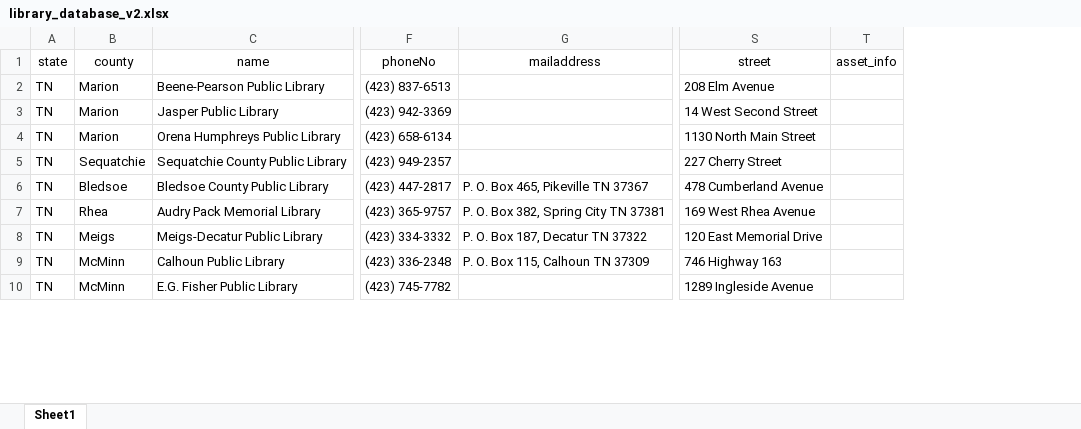
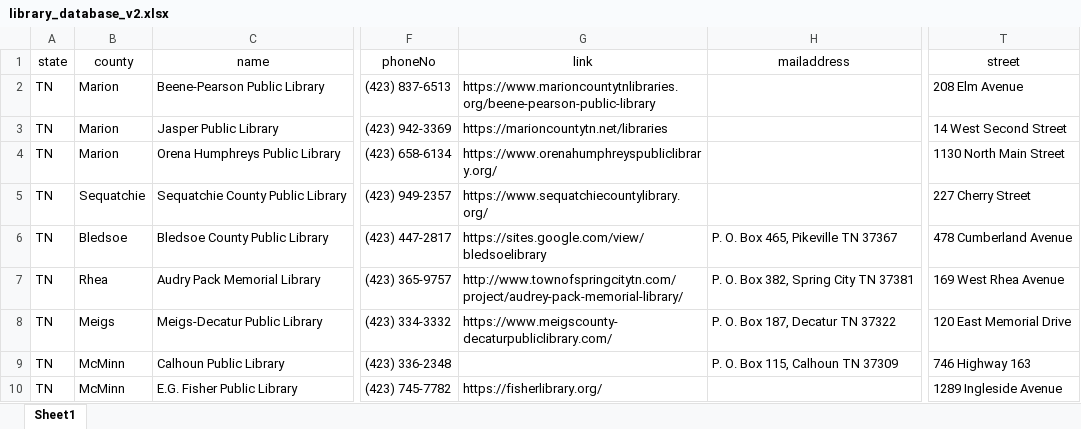
Before and after one commit to pravesh647/Broadband_Asset_Inventory, an Excel workbook: broadband_app/datasets/library_database_v2.xlsx, sheet Sheet1, drawn as a sheet; only a part is shown, gaps mark what is left out; values as stored, in another font and other column widths than the file's, no borders; charts and pictures and conditional formats not drawn; removed rows and columns are numbered as before the commit, all else as after; the diff names each change by its address in the sheet, - before the commit and + after, or states it on an @@ line.

Commit message:
added links in the library popup

```diff
--- a/broadband_app/datasets/library_database_v2.xlsx (sheet Sheet1)
+++ b/broadband_app/datasets/library_database_v2.xlsx (sheet Sheet1)
+column G (link), rows 2-10: https://www.marioncountytnlibraries.org/beene-pearson-public-library | https://marioncountytn.net/libraries | https://www.orenahumphreyspubliclibrary.org/ | https://www.sequatchiecountylibrary.org/ | https://sites.google.com/view/bledsoelibrary | http://www.townofspringcitytn.com/project/audrey-pack-memorial-library/ | https://www.meigscounty-decaturpubliclibrary.com/ |  | https://fisherlibrary.org/
-column T (asset_info), empty
```
Also changed, not shown: charts or pictures, 7 other files.
